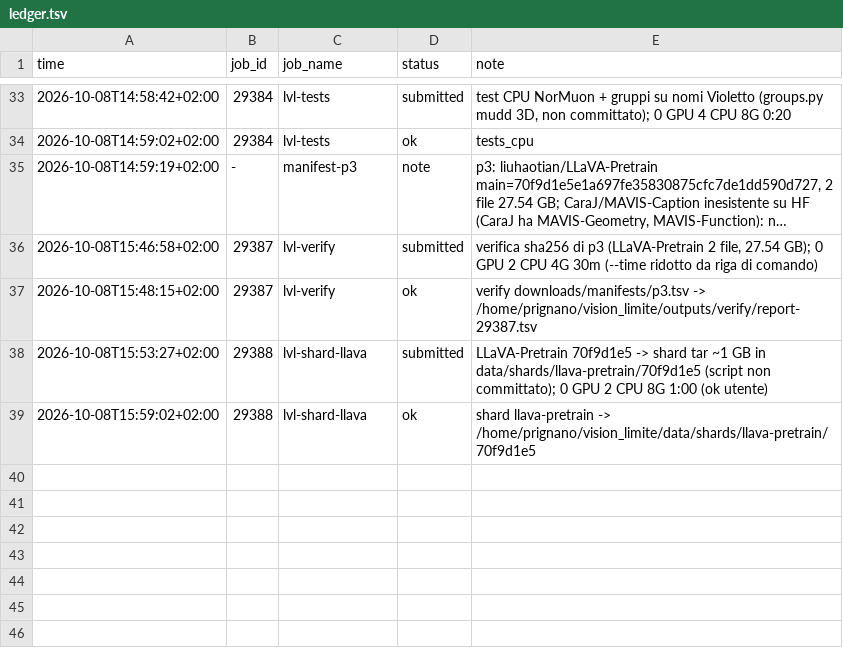
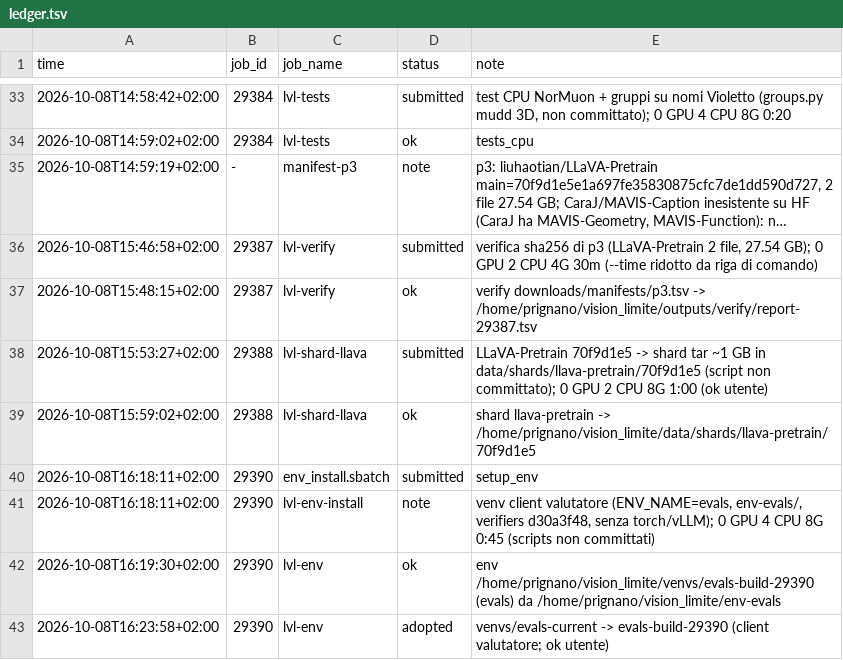
Before and after one commit to akira-n-28/vision_limite, a TSV file: runs/ledger.tsv, drawn as a sheet; only a part is shown, gaps mark what is left out; long unchanged cells end in ….

```diff
--- a/runs/ledger.tsv
+++ b/runs/ledger.tsv
@@ -39 +39,5 @@ time	job_id	job_name	status	note
 2026-10-08T15:59:02+02:00	29388	lvl-shard-llava	ok	shard llava-pretrain -> /home/prignano/vision_limite/data/shards/llava-pretrain/70f9d1e5
+2026-10-08T16:18:11+02:00	29390	env_install.sbatch	submitted	setup_env
+2026-10-08T16:18:11+02:00	29390	lvl-env-install	note	venv client valutatore (ENV_NAME=evals, env-evals/, verifiers d30a3f48, senza torch/vLLM); 0 GPU 4 CPU 8G 0:45 (scripts non committati)
+2026-10-08T16:19:30+02:00	29390	lvl-env	ok	env /home/prignano/vision_limite/venvs/evals-build-29390 (evals) da /home/prignano/vision_limite/env-evals
+2026-10-08T16:23:58+02:00	29390	lvl-env	adopted	venvs/evals-current -> evals-build-29390 (client valutatore; ok utente)
```
Also changed, not shown: 6 other files.
